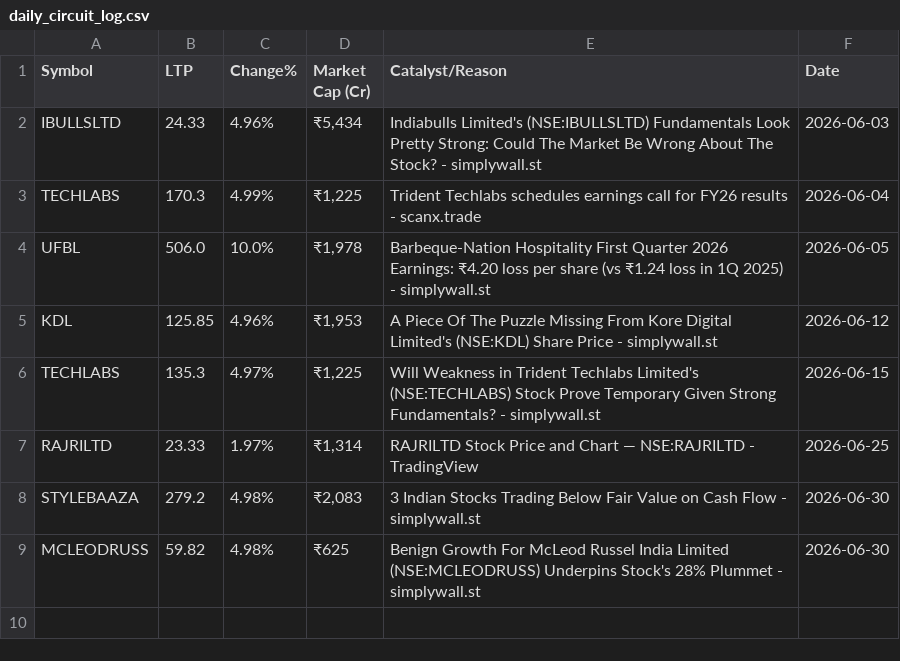
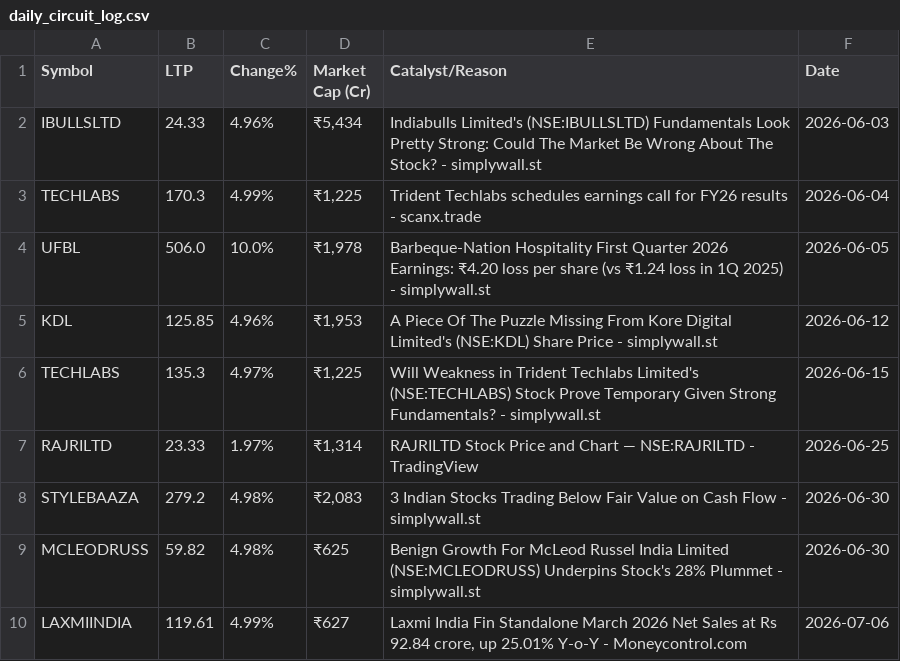
Before and after one commit to barverohit80/automation-test-framework, a CSV file: daily_circuit_log.csv, drawn as a sheet; the diff names each change by its address in the sheet, - before the commit and + after, or states it on an @@ line.

```diff
--- a/daily_circuit_log.csv
+++ b/daily_circuit_log.csv
+row 10: LAXMIINDIA | 119.61 | 4.99% | ₹627 | Laxmi India Fin Standalone March 2026 Net Sales at Rs 92.84 crore, up 25.01% Y-o-Y - Moneycontrol.com | 2026-07-06
```
